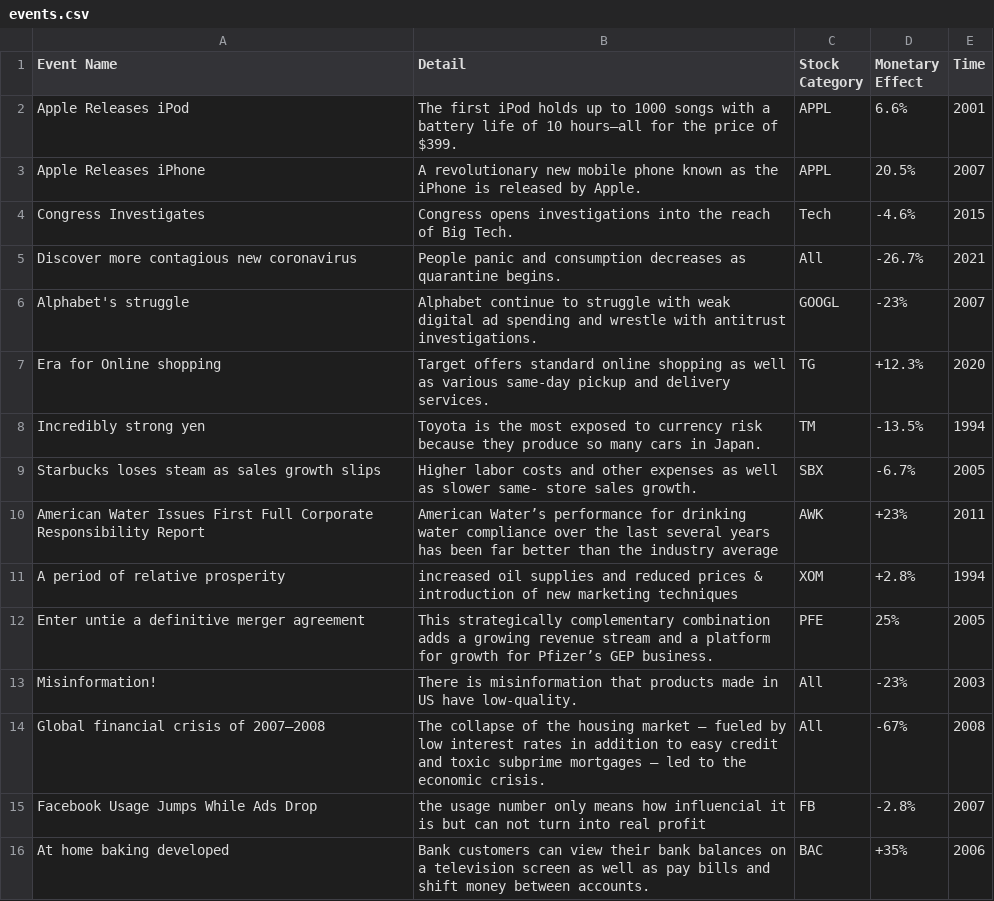
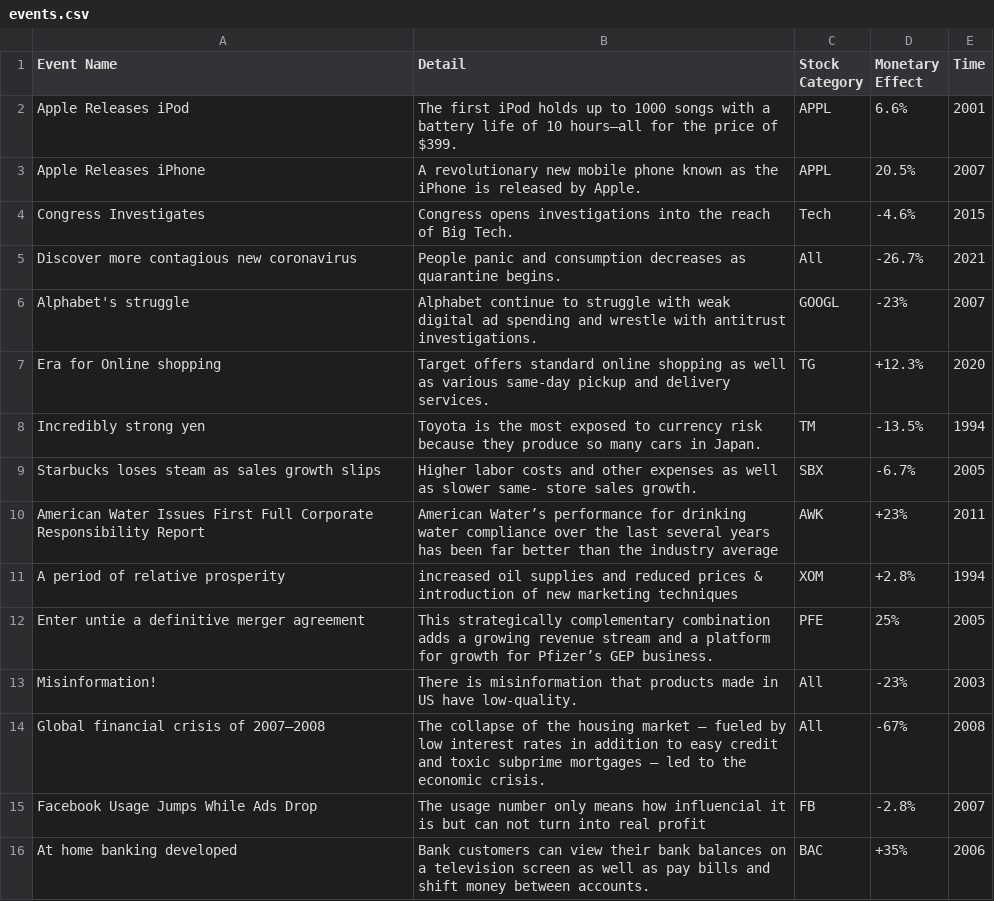
Before and after one commit to SiliconUnicorn/StockMarketGame_CS-123, a CSV file: stockMarket/assets/csv/events.csv, drawn as a sheet; the diff names each change by its address in the sheet, - before the commit and + after, or states it on an @@ line.

Commit message:
Expanded test functions further, fixed issue with events.csv

```diff
--- a/stockMarket/assets/csv/events.csv
+++ b/stockMarket/assets/csv/events.csv
-B15 (Detail): the usage number…
+B15 (Detail): The usage number…
-A16 (Event Name): At home baking developed
+A16 (Event Name): At home banking developed
```
Also changed, not shown: 2 other files.
